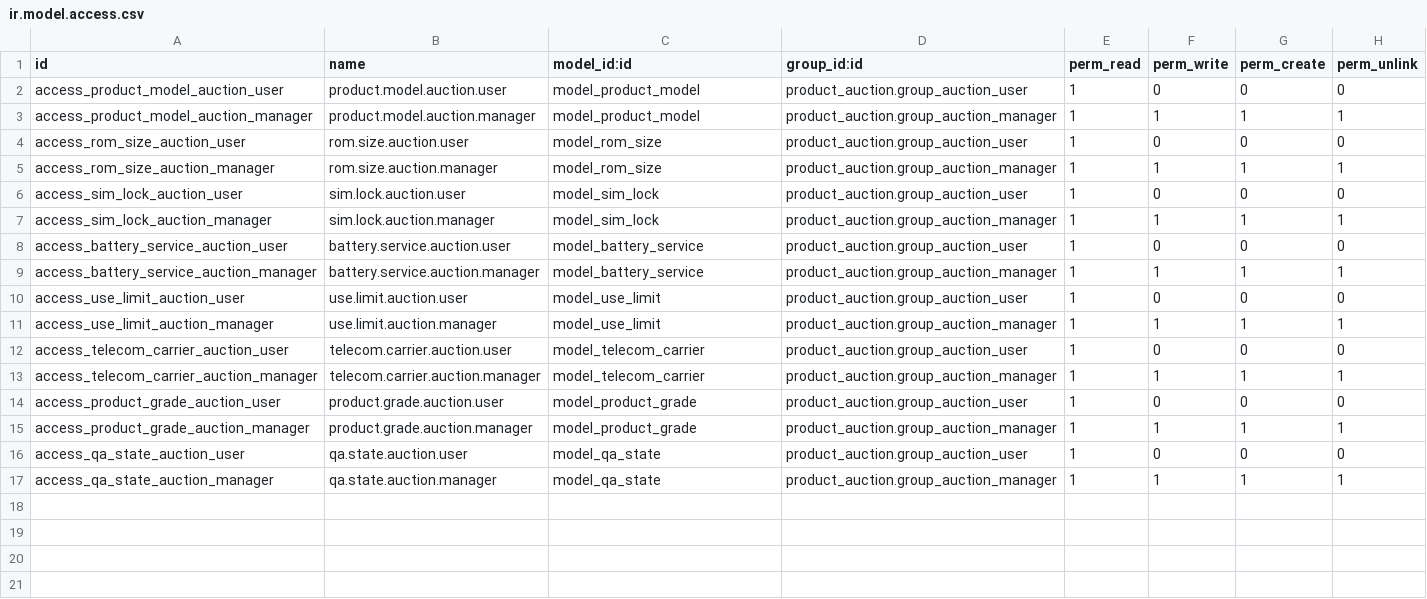
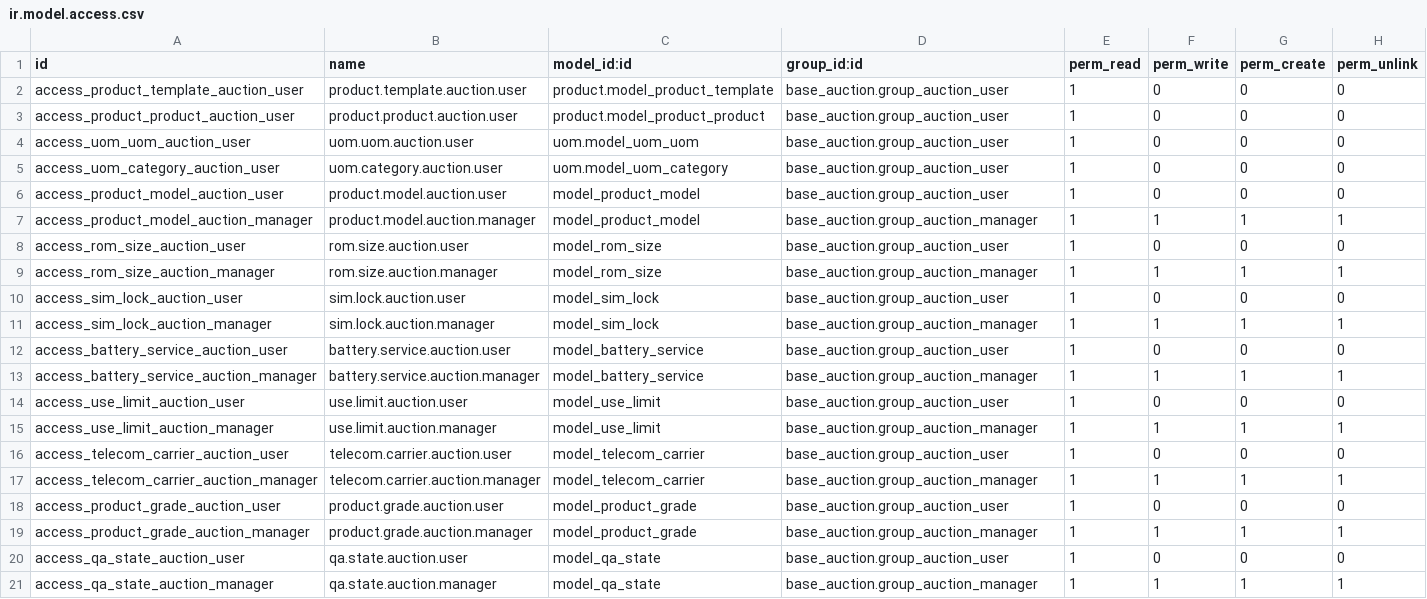
Before and after one commit to qrtl/ssta-custom, a CSV file: product_auction/security/ir.model.access.csv, drawn as a sheet.

Commit message:
st1 [2528][ADD] base_auction [IMP] product_auction (#5)
・Add base_auction to manage auction user access to the backend functions (move some group records from product_auction to base_auction)

```diff
--- a/product_auction/security/ir.model.access.csv
+++ b/product_auction/security/ir.model.access.csv
@@ -1,17 +1,21 @@
 id,name,model_id:id,group_id:id,perm_read,perm_write,perm_create,perm_unlink
-access_product_model_auction_user,product.model.auction.user,model_product_model,product_auction.group_auction_user,1,0,0,0
-access_product_model_auction_manager,product.model.auction.manager,model_product_model,product_auction.group_auction_manager,1,1,1,1
-access_rom_size_auction_user,rom.size.auction.user,model_rom_size,product_auction.group_auction_user,1,0,0,0
-access_rom_size_auction_manager,rom.size.auction.manager,model_rom_size,product_auction.group_auction_manager,1,1,1,1
-access_sim_lock_auction_user,sim.lock.auction.user,model_sim_lock,product_auction.group_auction_user,1,0,0,0
-access_sim_lock_auction_manager,sim.lock.auction.manager,model_sim_lock,product_auction.group_auction_manager,1,1,1,1
-access_battery_service_auction_user,battery.service.auction.user,model_battery_service,product_auction.group_auction_user,1,0,0,0
-access_battery_service_auction_manager,battery.service.auction.manager,model_battery_service,product_auction.group_auction_manager,1,1,1,1
-access_use_limit_auction_user,use.limit.auction.user,model_use_limit,product_auction.group_auction_user,1,0,0,0
-access_use_limit_auction_manager,use.limit.auction.manager,model_use_limit,product_auction.group_auction_manager,1,1,1,1
-access_telecom_carrier_auction_user,telecom.carrier.auction.user,model_telecom_carrier,product_auction.group_auction_user,1,0,0,0
-access_telecom_carrier_auction_manager,telecom.carrier.auction.manager,model_telecom_carrier,product_auction.group_auction_manager,1,1,1,1
-access_product_grade_auction_user,product.grade.auction.user,model_product_grade,product_auction.group_auction_user,1,0,0,0
-access_product_grade_auction_manager,product.grade.auction.manager,model_product_grade,product_auction.group_auction_manager,1,1,1,1
-access_qa_state_auction_user,qa.state.auction.user,model_qa_state,product_auction.group_auction_user,1,0,0,0
-access_qa_state_auction_manager,qa.state.auction.manager,model_qa_state,product_auction.group_auction_manager,1,1,1,1
+access_product_template_auction_user,product.template.auction.user,product.model_product_template,base_auction.group_auction_user,1,0,0,0
+access_product_product_auction_user,product.product.auction.user,product.model_product_product,base_auction.group_auction_user,1,0,0,0
+access_uom_uom_auction_user,uom.uom.auction.user,uom.model_uom_uom,base_auction.group_auction_user,1,0,0,0
+access_uom_category_auction_user,uom.category.auction.user,uom.model_uom_category,base_auction.group_auction_user,1,0,0,0
+access_product_model_auction_user,product.model.auction.user,model_product_model,base_auction.group_auction_user,1,0,0,0
+access_product_model_auction_manager,product.model.auction.manager,model_product_model,base_auction.group_auction_manager,1,1,1,1
+access_rom_size_auction_user,rom.size.auction.user,model_rom_size,base_auction.group_auction_user,1,0,0,0
+access_rom_size_auction_manager,rom.size.auction.manager,model_rom_size,base_auction.group_auction_manager,1,1,1,1
+access_sim_lock_auction_user,sim.lock.auction.user,model_sim_lock,base_auction.group_auction_user,1,0,0,0
+access_sim_lock_auction_manager,sim.lock.auction.manager,model_sim_lock,base_auction.group_auction_manager,1,1,1,1
+access_battery_service_auction_user,battery.service.auction.user,model_battery_service,base_auction.group_auction_user,1,0,0,0
+access_battery_service_auction_manager,battery.service.auction.manager,model_battery_service,base_auction.group_auction_manager,1,1,1,1
+access_use_limit_auction_user,use.limit.auction.user,model_use_limit,base_auction.group_auction_user,1,0,0,0
+access_use_limit_auction_manager,use.limit.auction.manager,model_use_limit,base_auction.group_auction_manager,1,1,1,1
+access_telecom_carrier_auction_user,telecom.carrier.auction.user,model_telecom_carrier,base_auction.group_auction_user,1,0,0,0
+access_telecom_carrier_auction_manager,telecom.carrier.auction.manager,model_telecom_carrier,base_auction.group_auction_manager,1,1,1,1
+access_product_grade_auction_user,product.grade.auction.user,model_product_grade,base_auction.group_auction_user,1,0,0,0
+access_product_grade_auction_manager,product.grade.auction.manager,model_product_grade,base_auction.group_auction_manager,1,1,1,1
+access_qa_state_auction_user,qa.state.auction.user,model_qa_state,base_auction.group_auction_user,1,0,0,0
+access_qa_state_auction_manager,qa.state.auction.manager,model_qa_state,base_auction.group_auction_manager,1,1,1,1
```
Also changed, not shown: 27 other files.
